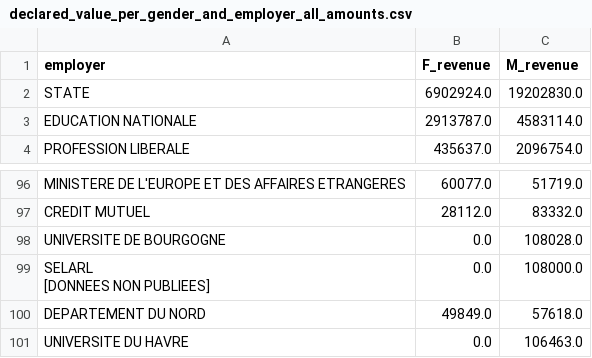
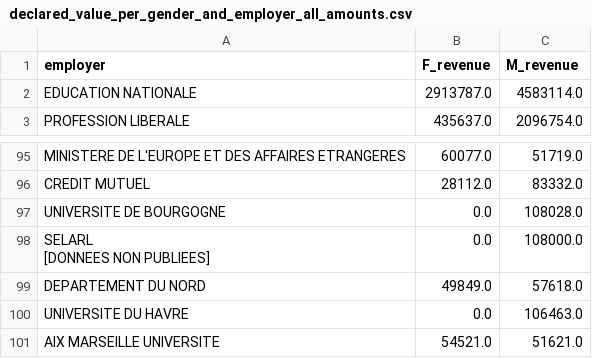
Before and after one commit to louispaulet/hatvp_reactjs_viz, a CSV file: hatvp_viz/public/datasets/revenue/declared_value_per_gender_and_employer_all_amounts.csv, drawn as a sheet; only a part is shown, gaps mark what is left out; removed rows and columns are numbered as before the commit, all else as after; the diff names each change by its address in the sheet, - before the commit and + after, or states it on an @@ line.

Commit message:
remove state from dataset, add pages to see employers 10 by 10

```diff
--- a/hatvp_viz/public/datasets/revenue/declared_value_per_gender_and_employer_all_amounts.csv
+++ b/hatvp_viz/public/datasets/revenue/declared_value_per_gender_and_employer_all_amounts.csv
-row 2: STATE | 6902924.0 | 19202830.0
+row 101: AIX MARSEILLE UNIVERSITE | 54521.0 | 51621.0
```
Also changed, not shown: 1 other file.
